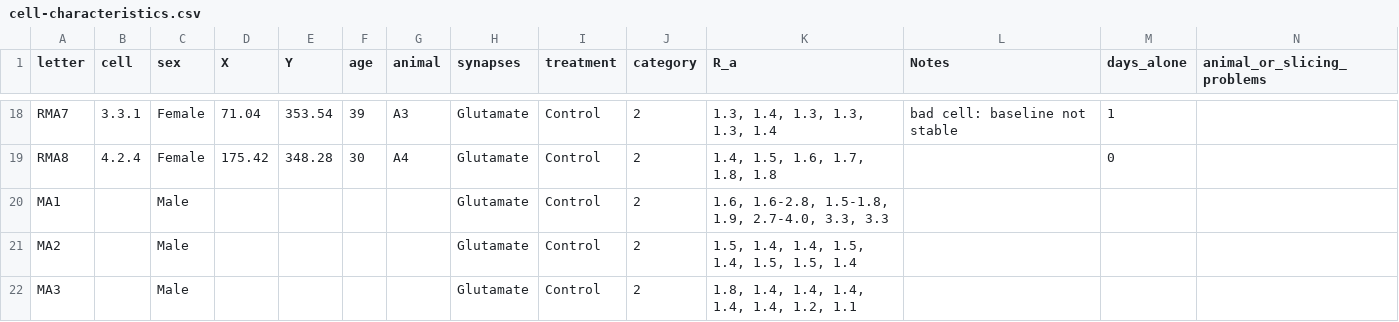
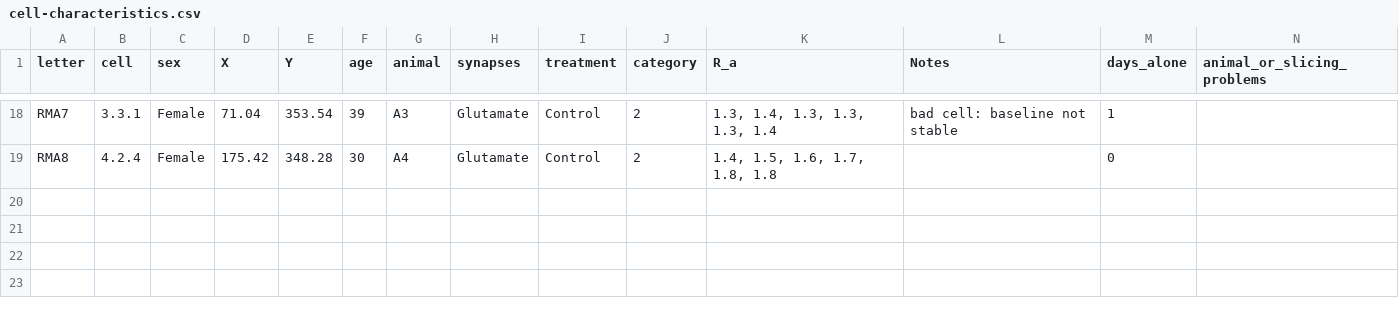
Before and after one commit to rmuzzatti/honours, a CSV file: Data/cell-characteristics.csv, drawn as a sheet; only a part is shown, gaps mark what is left out; the diff names each change by its address in the sheet, - before the commit and + after, or states it on an @@ line.

Commit message:
removed male from cell char

```diff
--- a/Data/cell-characteristics.csv
+++ b/Data/cell-characteristics.csv
-row 20: MA1 |  | Male |  |  |  |  | Glutamate | Control | 2 | 1.6, 1.6-2.8, 1.5-1.8, 1.9, 2.7-4.0, 3.3, 3.3
-row 21: MA2 |  | Male |  |  |  |  | Glutamate | Control | 2 | 1.5, 1.4, 1.4, 1.5, 1.4, 1.5, 1.5, 1.4
-row 22: MA3 |  | Male |  |  |  |  | Glutamate | Control | 2 | 1.8, 1.4, 1.4, 1.4, 1.4, 1.4, 1.2, 1.1
```
